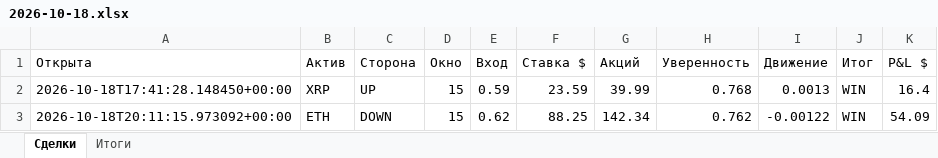
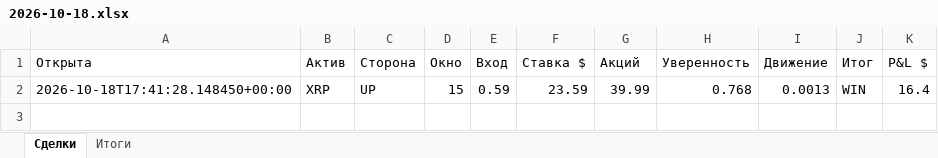
Before and after one commit to n85t594ht5-creator/polybot, an Excel workbook: reports/2026-10-18.xlsx, sheet Сделки, drawn as a sheet; values as stored, in another font and other column widths than the file's, no borders; the diff names each change by its address in the sheet, - before the commit and + after, or states it on an @@ line.

```diff
--- a/reports/2026-10-18.xlsx (sheet Сделки)
+++ b/reports/2026-10-18.xlsx (sheet Сделки)
-row 3: 2026-10-18T20:11:15.973092+00:00 | ETH | DOWN | 15 | 0.62 | 88.25 | 142.34 | 0.762 | -0.00122 | WIN | 54.09
```
Also changed, not shown: sheet Итоги, 5 other files.
